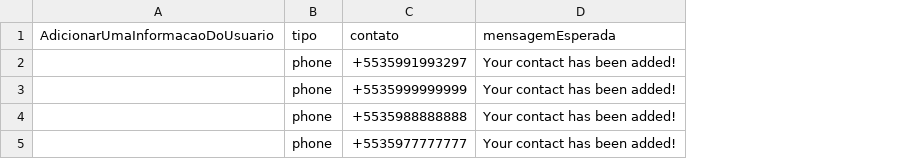
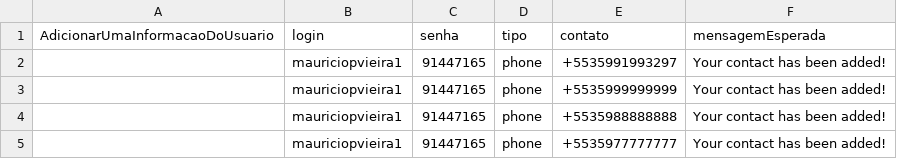
Before and after one commit to Mauricio-Pereira/Automacao_TaskIt, a CSV file: target/test-classes/InformacoesUsuario.csv, drawn as a sheet; the diff names each change by its address in the sheet, - before the commit and + after, or states it on an @@ line.

```diff
--- a/target/test-classes/InformacoesUsuario.csv
+++ b/target/test-classes/InformacoesUsuario.csv
+column B (login), rows 2-5: all mauriciopvieira1
+column C (senha), rows 2-5: all 91447165
```
Also changed, not shown: 22 other files.
